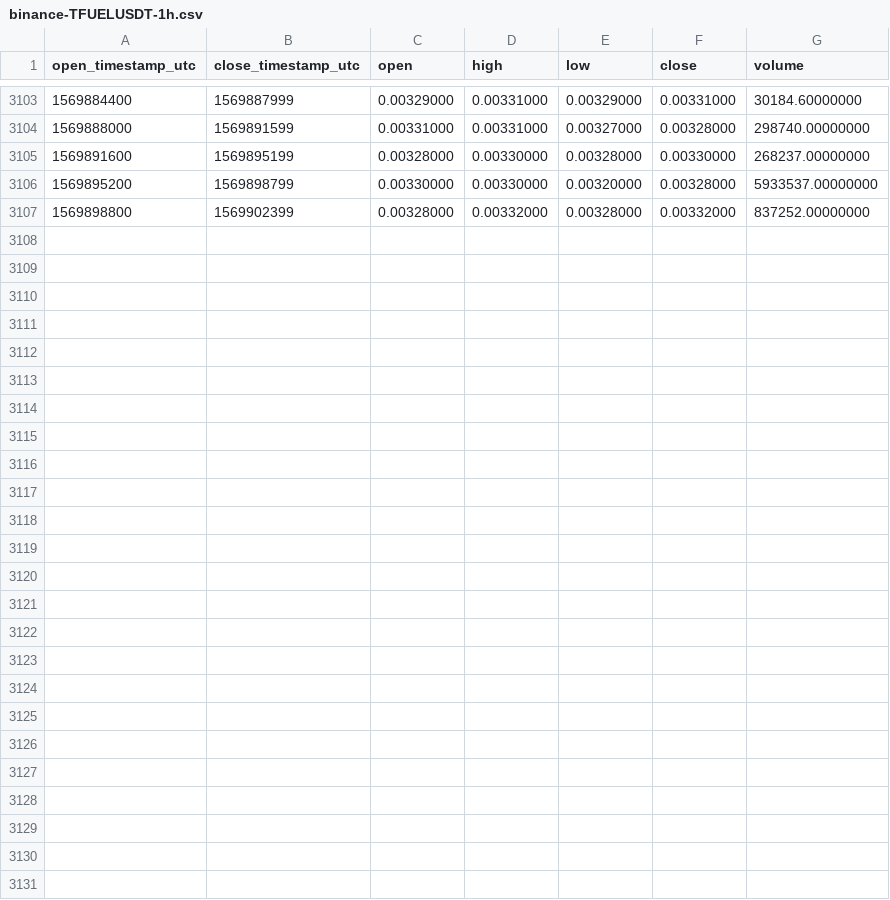
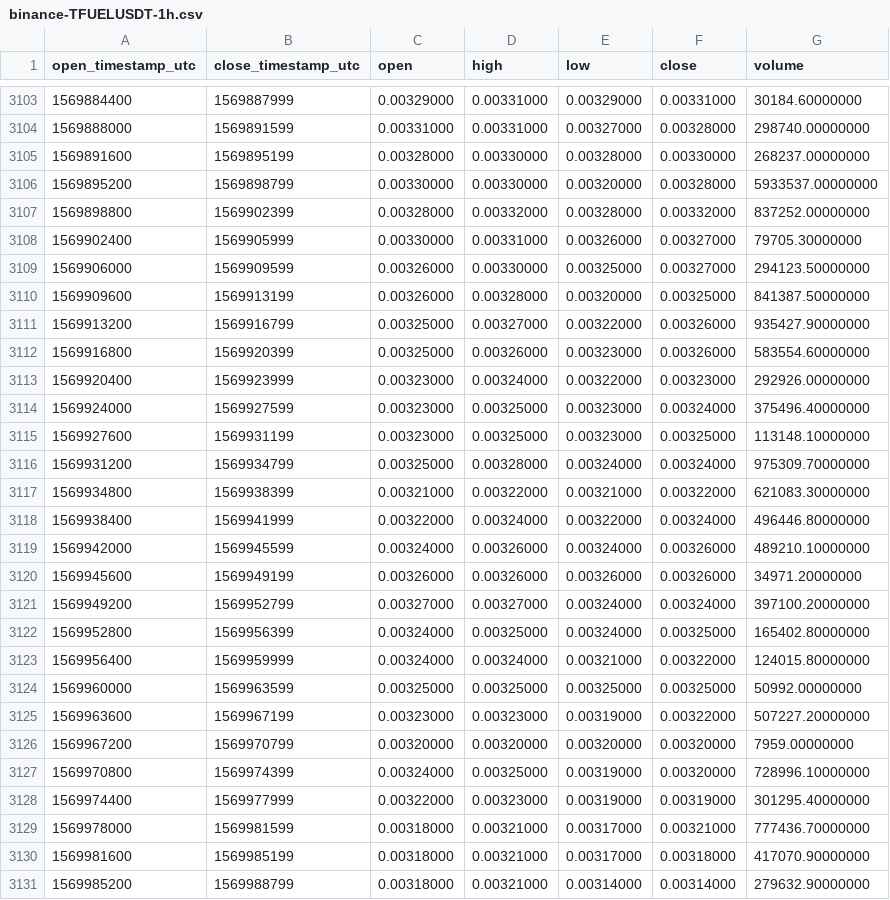
Before and after one commit to cryptobigbro/binance-TFUELUSDT, a CSV file: binance-TFUELUSDT-1h.csv, drawn as a sheet; only a part is shown, gaps mark what is left out; the diff names each change by its address in the sheet, - before the commit and + after, or states it on an @@ line.

Commit message:
Update OHLCV data.

```diff
--- a/binance-TFUELUSDT-1h.csv
+++ b/binance-TFUELUSDT-1h.csv
+row 3108: 1569902400 | 1569905999 | 0.00330000 | 0.00331000 | 0.00326000 | 0.00327000 | 79705.30000000
+row 3109: 1569906000 | 1569909599 | 0.00326000 | 0.00330000 | 0.00325000 | 0.00327000 | 294123.50000000
+row 3110: 1569909600 | 1569913199 | 0.00326000 | 0.00328000 | 0.00320000 | 0.00325000 | 841387.50000000
+row 3111: 1569913200 | 1569916799 | 0.00325000 | 0.00327000 | 0.00322000 | 0.00326000 | 935427.90000000
+row 3112: 1569916800 | 1569920399 | 0.00325000 | 0.00326000 | 0.00323000 | 0.00326000 | 583554.60000000
+row 3113: 1569920400 | 1569923999 | 0.00323000 | 0.00324000 | 0.00322000 | 0.00323000 | 292926.00000000
+row 3114: 1569924000 | 1569927599 | 0.00323000 | 0.00325000 | 0.00323000 | 0.00324000 | 375496.40000000
+row 3115: 1569927600 | 1569931199 | 0.00323000 | 0.00325000 | 0.00323000 | 0.00325000 | 113148.10000000
+row 3116: 1569931200 | 1569934799 | 0.00325000 | 0.00328000 | 0.00324000 | 0.00324000 | 975309.70000000
+row 3117: 1569934800 | 1569938399 | 0.00321000 | 0.00322000 | 0.00321000 | 0.00322000 | 621083.30000000
+row 3118: 1569938400 | 1569941999 | 0.00322000 | 0.00324000 | 0.00322000 | 0.00324000 | 496446.80000000
+row 3119: 1569942000 | 1569945599 | 0.00324000 | 0.00326000 | 0.00324000 | 0.00326000 | 489210.10000000
+row 3120: 1569945600 | 1569949199 | 0.00326000 | 0.00326000 | 0.00326000 | 0.00326000 | 34971.20000000
+row 3121: 1569949200 | 1569952799 | 0.00327000 | 0.00327000 | 0.00324000 | 0.00324000 | 397100.20000000
+row 3122: 1569952800 | 1569956399 | 0.00324000 | 0.00325000 | 0.00324000 | 0.00325000 | 165402.80000000
+row 3123: 1569956400 | 1569959999 | 0.00324000 | 0.00324000 | 0.00321000 | 0.00322000 | 124015.80000000
+row 3124: 1569960000 | 1569963599 | 0.00325000 | 0.00325000 | 0.00325000 | 0.00325000 | 50992.00000000
+row 3125: 1569963600 | 1569967199 | 0.00323000 | 0.00323000 | 0.00319000 | 0.00322000 | 507227.20000000
+row 3126: 1569967200 | 1569970799 | 0.00320000 | 0.00320000 | 0.00320000 | 0.00320000 | 7959.00000000
+row 3127: 1569970800 | 1569974399 | 0.00324000 | 0.00325000 | 0.00319000 | 0.00320000 | 728996.10000000
+row 3128: 1569974400 | 1569977999 | 0.00322000 | 0.00323000 | 0.00319000 | 0.00319000 | 301295.40000000
+row 3129: 1569978000 | 1569981599 | 0.00318000 | 0.00321000 | 0.00317000 | 0.00321000 | 777436.70000000
+row 3130: 1569981600 | 1569985199 | 0.00318000 | 0.00321000 | 0.00317000 | 0.00318000 | 417070.90000000
+row 3131: 1569985200 | 1569988799 | 0.00318000 | 0.00321000 | 0.00314000 | 0.00314000 | 279632.90000000
```
Also changed, not shown: binance-TFUELUSDT-1d.csv.
